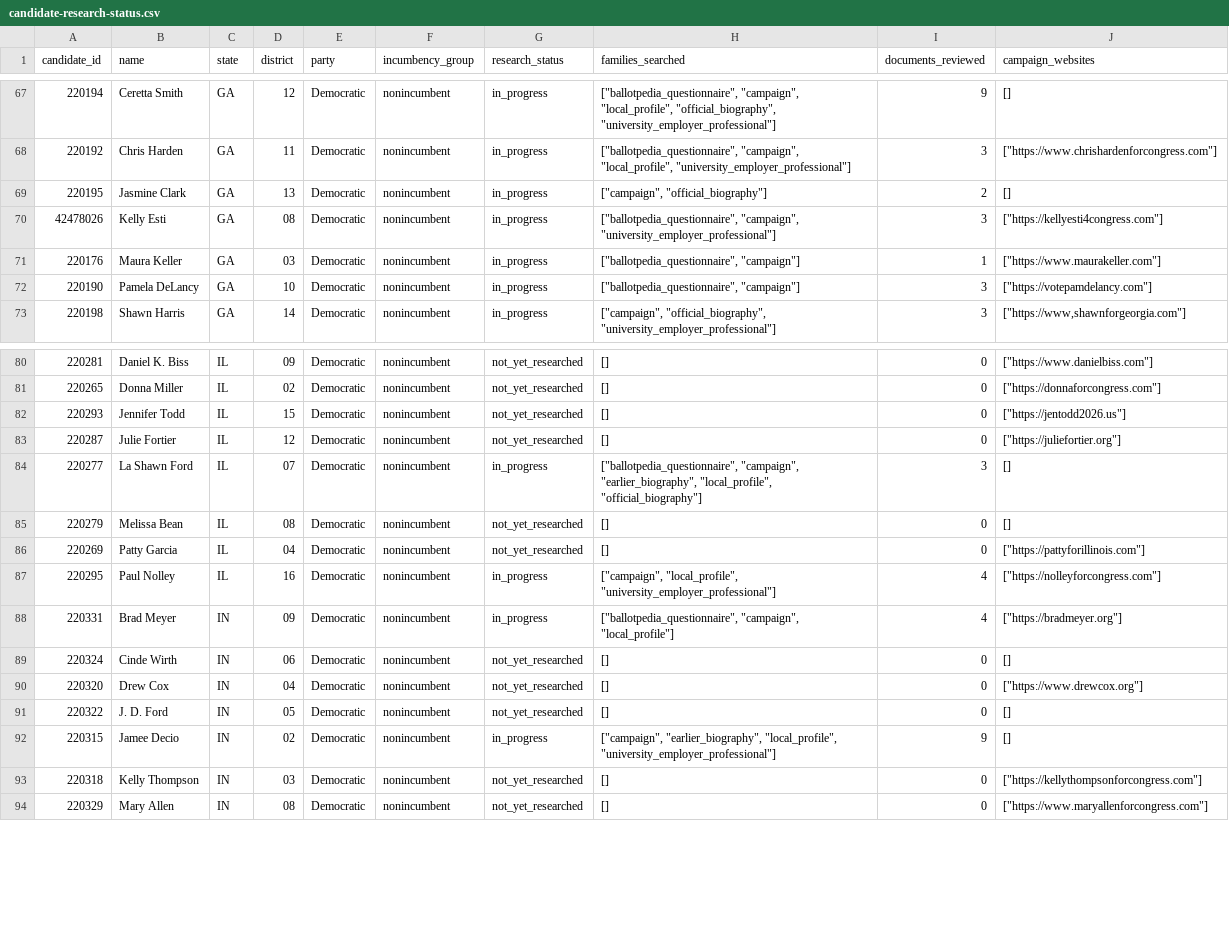
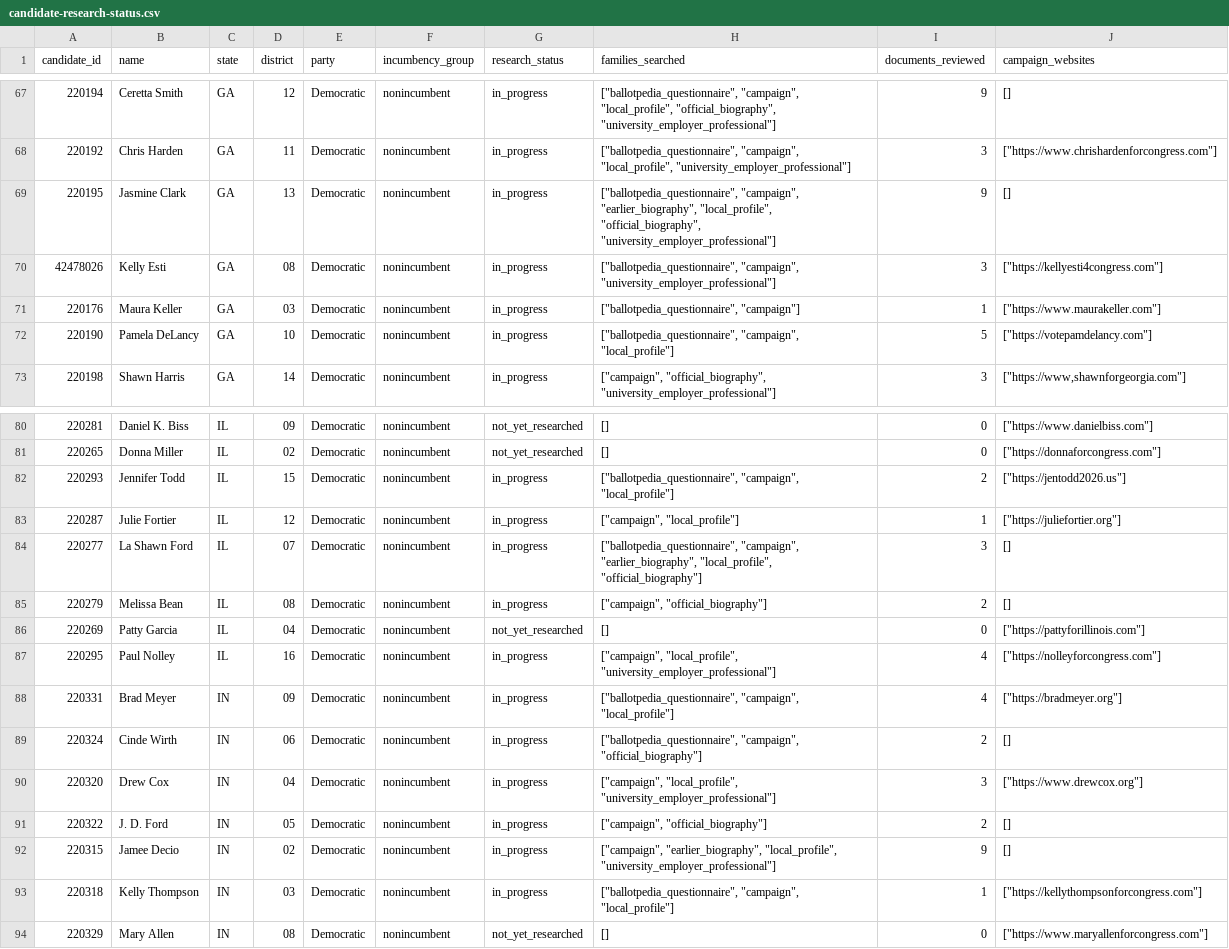
Before and after one commit to hanshanley/which-candidate, a CSV file: results/biographical-research/candidate-research-status.csv, drawn as a sheet; only a part is shown, gaps mark what is left out.

Commit message:
Extend qualified biographical research into Illinois and Indiana

```diff
--- a/results/biographical-research/candidate-research-status.csv
+++ b/results/biographical-research/candidate-research-status.csv
@@ -68,6 +68,6 @@ candidate_id,name,state,district,party,incumbency_group,research_status,families
 220192,Chris Harden,GA,11,Democratic,nonincumbent,in_progress,"[""ballotpedia_questionnaire"", ""campaign"", ""local_profile"", ""university_employer_professional""]",3,"[""https://www.chrishardenforcongress.com""]"
-220195,Jasmine Clark,GA,13,Democratic,nonincumbent,in_progress,"[""campaign"", ""official_biography""]",2,[]
+220195,Jasmine Clark,GA,13,Democratic,nonincumbent,in_progress,"[""ballotpedia_questionnaire"", ""campaign"", ""earlier_biography"", ""local_profile"", ""official_biography"", ""university_employer_professional""]",9,[]
 42478026,Kelly Esti,GA,08,Democratic,nonincumbent,in_progress,"[""ballotpedia_questionnaire"", ""campaign"", ""university_employer_professional""]",3,"[""https://kellyesti4congress.com""]"
 220176,Maura Keller,GA,03,Democratic,nonincumbent,in_progress,"[""ballotpedia_questionnaire"", ""campaign""]",1,"[""https://www.maurakeller.com""]"
-220190,Pamela DeLancy,GA,10,Democratic,nonincumbent,in_progress,"[""ballotpedia_questionnaire"", ""campaign""]",3,"[""https://votepamdelancy.com""]"
+220190,Pamela DeLancy,GA,10,Democratic,nonincumbent,in_progress,"[""ballotpedia_questionnaire"", ""campaign"", ""local_profile""]",5,"[""https://votepamdelancy.com""]"
 220198,Shawn Harris,GA,14,Democratic,nonincumbent,in_progress,"[""campaign"", ""official_biography"", ""university_employer_professional""]",3,"[""https://www,shawnforgeorgia.com""]"
@@ -81,6 +81,6 @@ candidate_id,name,state,district,party,incumbency_group,research_status,families
 220265,Donna Miller,IL,02,Democratic,nonincumbent,not_yet_researched,[],0,"[""https://donnaforcongress.com""]"
-220293,Jennifer Todd,IL,15,Democratic,nonincumbent,not_yet_researched,[],0,"[""https://jentodd2026.us""]"
-220287,Julie Fortier,IL,12,Democratic,nonincumbent,not_yet_researched,[],0,"[""https://juliefortier.org""]"
+220293,Jennifer Todd,IL,15,Democratic,nonincumbent,in_progress,"[""ballotpedia_questionnaire"", ""campaign"", ""local_profile""]",2,"[""https://jentodd2026.us""]"
+220287,Julie Fortier,IL,12,Democratic,nonincumbent,in_progress,"[""campaign"", ""local_profile""]",1,"[""https://juliefortier.org""]"
 220277,La Shawn Ford,IL,07,Democratic,nonincumbent,in_progress,"[""ballotpedia_questionnaire"", ""campaign"", ""earlier_biography"", ""local_profile"", ""official_biography""]",3,[]
-220279,Melissa Bean,IL,08,Democratic,nonincumbent,not_yet_researched,[],0,[]
+220279,Melissa Bean,IL,08,Democratic,nonincumbent,in_progress,"[""campaign"", ""official_biography""]",2,[]
 220269,Patty Garcia,IL,04,Democratic,nonincumbent,not_yet_researched,[],0,"[""https://pattyforillinois.com""]"
@@ -88,7 +88,7 @@ candidate_id,name,state,district,party,incumbency_group,research_status,families
 220331,Brad Meyer,IN,09,Democratic,nonincumbent,in_progress,"[""ballotpedia_questionnaire"", ""campaign"", ""local_profile""]",4,"[""https://bradmeyer.org""]"
-220324,Cinde Wirth,IN,06,Democratic,nonincumbent,not_yet_researched,[],0,[]
-220320,Drew Cox,IN,04,Democratic,nonincumbent,not_yet_researched,[],0,"[""https://www.drewcox.org""]"
-220322,J. D. Ford,IN,05,Democratic,nonincumbent,not_yet_researched,[],0,[]
+220324,Cinde Wirth,IN,06,Democratic,nonincumbent,in_progress,"[""ballotpedia_questionnaire"", ""campaign"", ""official_biography""]",2,[]
+220320,Drew Cox,IN,04,Democratic,nonincumbent,in_progress,"[""campaign"", ""local_profile"", ""university_employer_professional""]",3,"[""https://www.drewcox.org""]"
+220322,J. D. Ford,IN,05,Democratic,nonincumbent,in_progress,"[""campaign"", ""official_biography""]",2,[]
 220315,Jamee Decio,IN,02,Democratic,nonincumbent,in_progress,"[""campaign"", ""earlier_biography"", ""local_profile"", ""university_employer_professional""]",9,[]
-220318,Kelly Thompson,IN,03,Democratic,nonincumbent,not_yet_researched,[],0,"[""https://kellythompsonforcongress.com""]"
+220318,Kelly Thompson,IN,03,Democratic,nonincumbent,in_progress,"[""ballotpedia_questionnaire"", ""campaign"", ""local_profile""]",1,"[""https://kellythompsonforcongress.com""]"
 220329,Mary Allen,IN,08,Democratic,nonincumbent,not_yet_researched,[],0,"[""https://www.maryallenforcongress.com""]"
```
Also changed, not shown: results/biographical-research/coverage-by-party-and-incumbency.csv, results/biographical-research/remaining-research-queue.csv, 12 other files.
